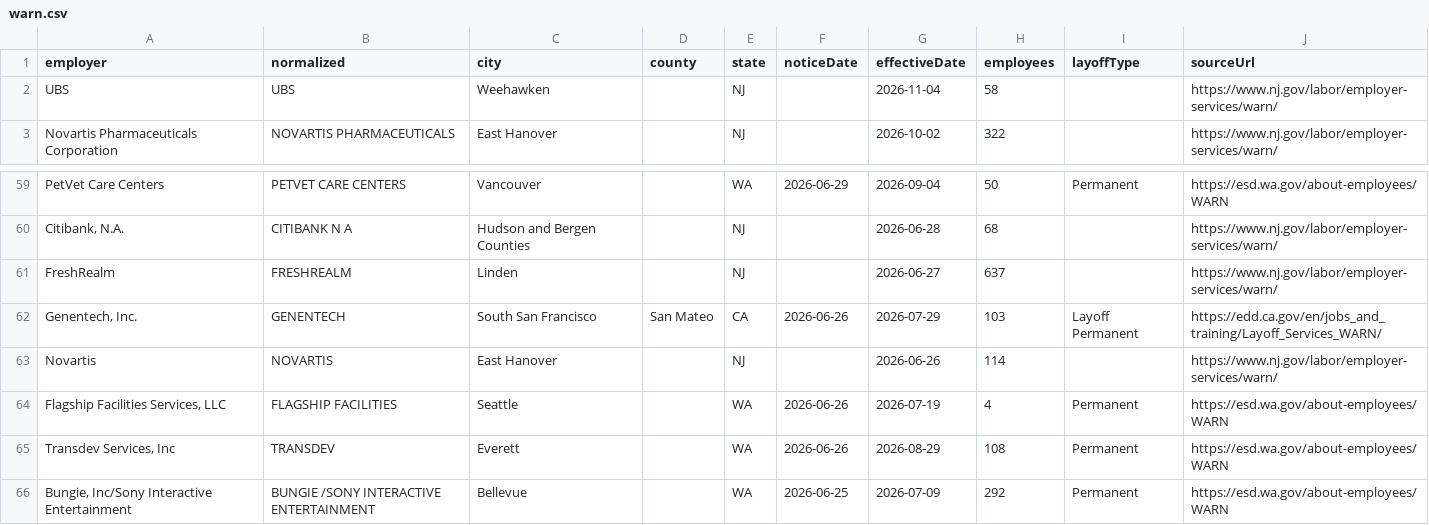
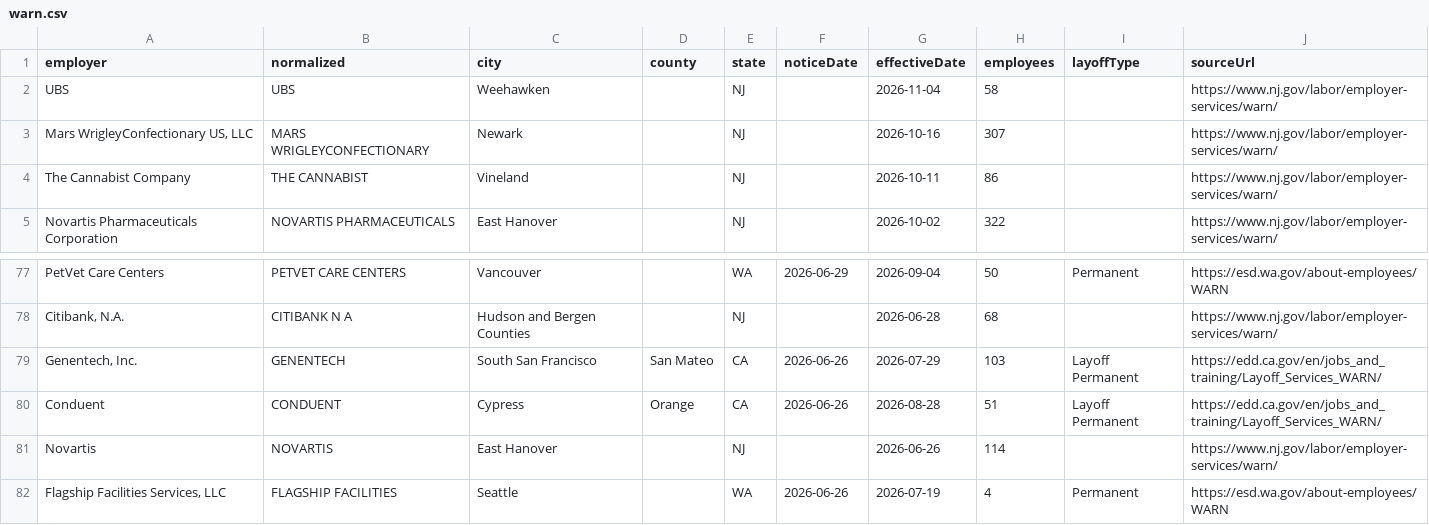
Before and after one commit to Datadetective1/ImmigrationClock, a CSV file: public/api/warn.csv, drawn as a sheet; only a part is shown, gaps mark what is left out; the shorter side is filled out with more unchanged rows; the diff covers the shown part only.

```diff
--- a/public/api/warn.csv
+++ b/public/api/warn.csv
@@ -2,2 +2,4 @@ employer,normalized,city,county,state,noticeDate,effectiveDate,employees,layoffT
 UBS,UBS,Weehawken,,NJ,,2026-11-04,58,,https://www.nj.gov/labor/employer-services/warn/
+"Mars WrigleyConfectionary US, LLC",MARS WRIGLEYCONFECTIONARY,Newark,,NJ,,2026-10-16,307,,https://www.nj.gov/labor/employer-services/warn/
+The Cannabist Company,THE CANNABIST,Vineland,,NJ,,2026-10-11,86,,https://www.nj.gov/labor/employer-services/warn/
 Novartis Pharmaceuticals Corporation,NOVARTIS PHARMACEUTICALS,East Hanover,,NJ,,2026-10-02,322,,https://www.nj.gov/labor/employer-services/warn/
@@ -60,4 +78,4 @@ PetVet Care Centers,PETVET CARE CENTERS,Vancouver,,WA,2026-06-29,2026-09-04,50,P
 "Citibank, N.A.",CITIBANK N A,Hudson and Bergen Counties,,NJ,,2026-06-28,68,,https://www.nj.gov/labor/employer-services/warn/
-FreshRealm,FRESHREALM,Linden,,NJ,,2026-06-27,637,,https://www.nj.gov/labor/employer-services/warn/
 "Genentech, Inc.",GENENTECH,South San Francisco,San Mateo,CA,2026-06-26,2026-07-29,103,Layoff Permanent,https://edd.ca.gov/en/jobs_and_training/Layoff_Services_WARN/
+Conduent,CONDUENT,Cypress,Orange,CA,2026-06-26,2026-08-28,51,Layoff Permanent,https://edd.ca.gov/en/jobs_and_training/Layoff_Services_WARN/
 Novartis,NOVARTIS,East Hanover,,NJ,,2026-06-26,114,,https://www.nj.gov/labor/employer-services/warn/
```
Also changed, not shown: 16 added rows and 1 edited cell elsewhere in this file, 3 other files.
